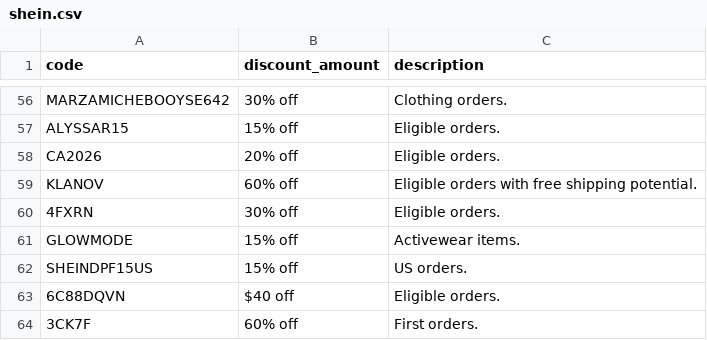
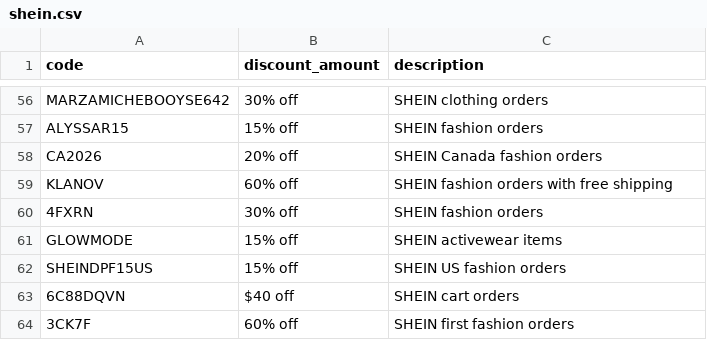
Before and after one commit to marketfix/spendless, a CSV file: lists/shein.csv, drawn as a sheet; only a part is shown, gaps mark what is left out; the diff covers the shown part only; the diff names each change by its address in the sheet, - before the commit and + after, or states it on an @@ line.

Commit message:
Rewrite SHEIN coupon descriptions

```diff
--- a/lists/shein.csv
+++ b/lists/shein.csv
-C56 (description): Clothing orders.
+C56 (description): SHEIN clothing orders
-C57 (description): Eligible orders.
+C57 (description): SHEIN fashion orders
-C58 (description): Eligible orders.
+C58 (description): SHEIN Canada fashion orders
-C59 (description): Eligible orders with free shipping potential.
+C59 (description): SHEIN fashion orders with free shipping
-C60 (description): Eligible orders.
+C60 (description): SHEIN fashion orders
-C61 (description): Activewear items.
+C61 (description): SHEIN activewear items
-C62 (description): US orders.
+C62 (description): SHEIN US fashion orders
-C63 (description): Eligible orders.
+C63 (description): SHEIN cart orders
-C64 (description): First orders.
+C64 (description): SHEIN first fashion orders
```
Also changed, not shown: 54 edited cells elsewhere in this file.
